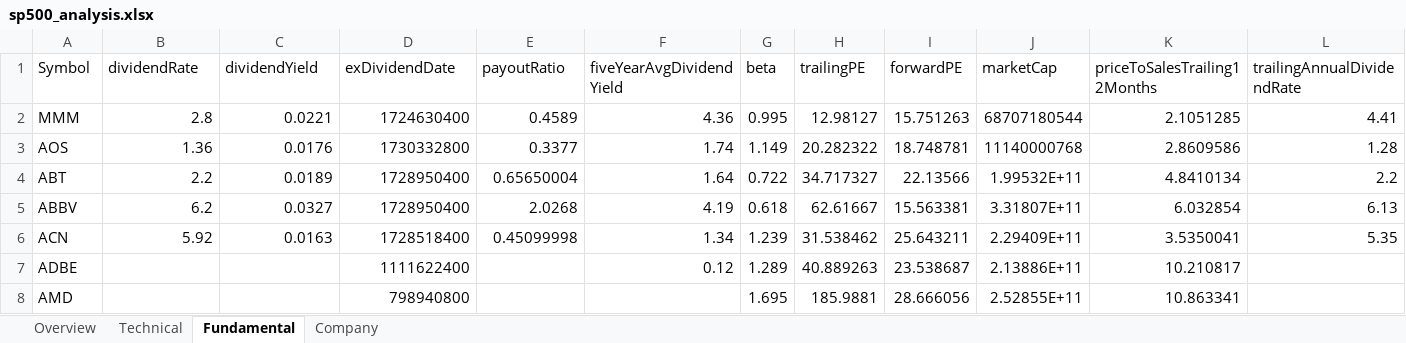
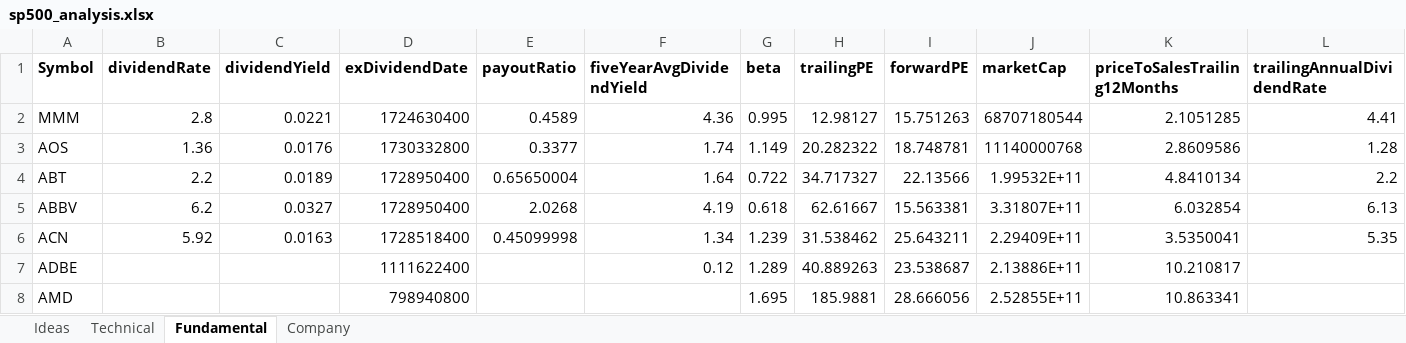
Before and after one commit to paulaarraiza/stock_analysis, an Excel workbook: data_analysis/sp500_analysis.xlsx, sheet Fundamental, drawn as a sheet; only a part is shown; values as stored, in another font and other column widths than the file's, no borders; the diff covers the shown part only; the diff names each change by its address in the sheet, - before the commit and + after, or states it on an @@ line.

```diff
--- a/data_analysis/sp500_analysis.xlsx (sheet Fundamental)
+++ b/data_analysis/sp500_analysis.xlsx (sheet Fundamental)
-sheet tab: Overview
+sheet tab: Ideas
-A1:L1 bold: off
+A1:L1 bold: on
```
Also changed, not shown: cell formats elsewhere in this sheet, sheet Ideas, sheet Technical, 4 other files.
